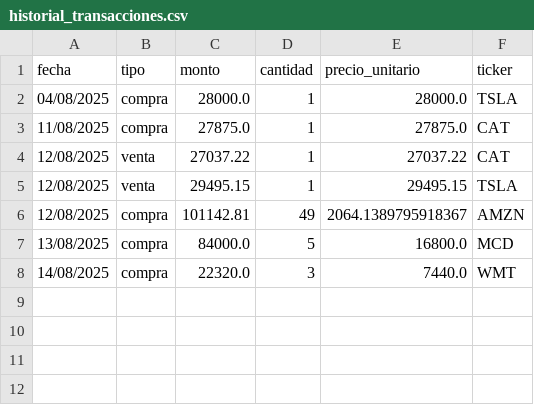
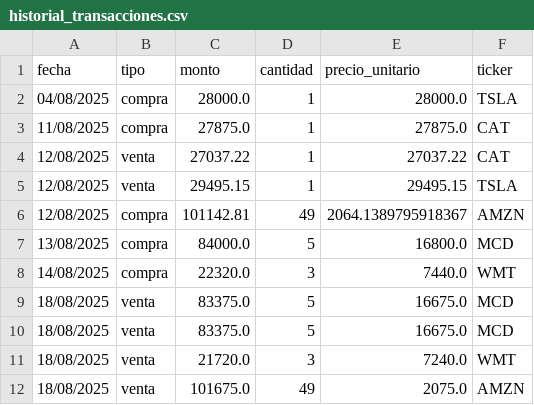
Before and after one commit to OctavioGH/monify, a CSV file: data/historial_transacciones.csv, drawn as a sheet; the diff names each change by its address in the sheet, - before the commit and + after, or states it on an @@ line.

```diff
--- a/data/historial_transacciones.csv
+++ b/data/historial_transacciones.csv
+row 9: 18/08/2025 | venta | 83375.0 | 5 | 16675.0 | MCD
+row 10: 18/08/2025 | venta | 83375.0 | 5 | 16675.0 | MCD
+row 11: 18/08/2025 | venta | 21720.0 | 3 | 7240.0 | WMT
+row 12: 18/08/2025 | venta | 101675.0 | 49 | 2075.0 | AMZN
```
Also changed, not shown: 9 other files.
